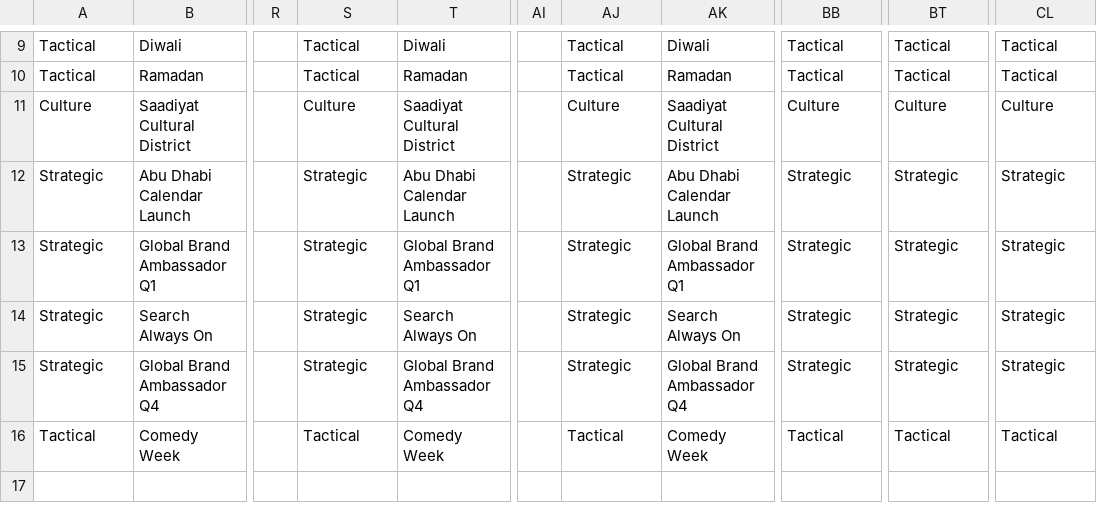
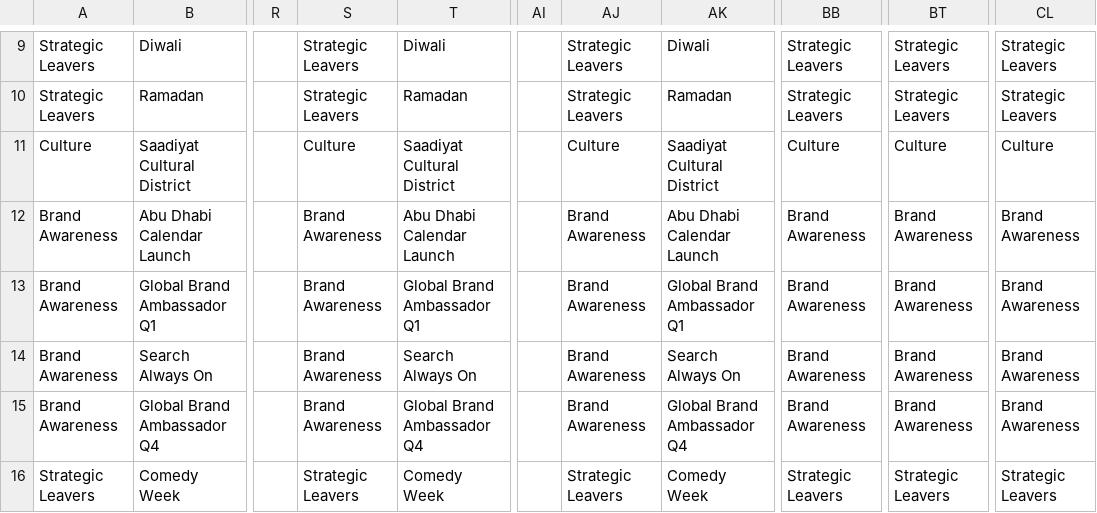
Before and after one commit to studiorns/IndiaMediaPlanning, a CSV file: detailed-campaign-planning-India.csv, drawn as a sheet; only a part is shown, gaps mark what is left out; the diff covers the shown part only; the diff names each change by its address in the sheet, - before the commit and + after, or states it on an @@ line.

```diff
--- a/detailed-campaign-planning-India.csv
+++ b/detailed-campaign-planning-India.csv
-A9:A10: Tactical
+A9:A10: Strategic Leavers
-S9:S10: Tactical
+S9:S10: Strategic Leavers
-AJ9:AJ10: Tactical
+AJ9:AJ10: Strategic Leavers
-BB9:BB10: Tactical
+BB9:BB10: Strategic Leavers
-BT9:BT10: Tactical
+BT9:BT10: Strategic Leavers
-CL9:CL10: Tactical
+CL9:CL10: Strategic Leavers
-A12:A15: Strategic
+A12:A15: Brand Awareness
-S12:S15: Strategic
+S12:S15: Brand Awareness
-AJ12:AJ15: Strategic
+AJ12:AJ15: Brand Awareness
-BB12:BB15: Strategic
+BB12:BB15: Brand Awareness
-BT12:BT15: Strategic
+BT12:BT15: Brand Awareness
-CL12:CL15: Strategic
+CL12:CL15: Brand Awareness
-A16: Tactical
+A16: Strategic Leavers
-S16: Tactical
+S16: Strategic Leavers
-AJ16: Tactical
+AJ16: Strategic Leavers
-BB16: Tactical
+BB16: Strategic Leavers
-BT16: Tactical
+BT16: Strategic Leavers
-CL16: Tactical
+CL16: Strategic Leavers
```
Also changed, not shown: 36 edited cells elsewhere in this file, 18 other files.
